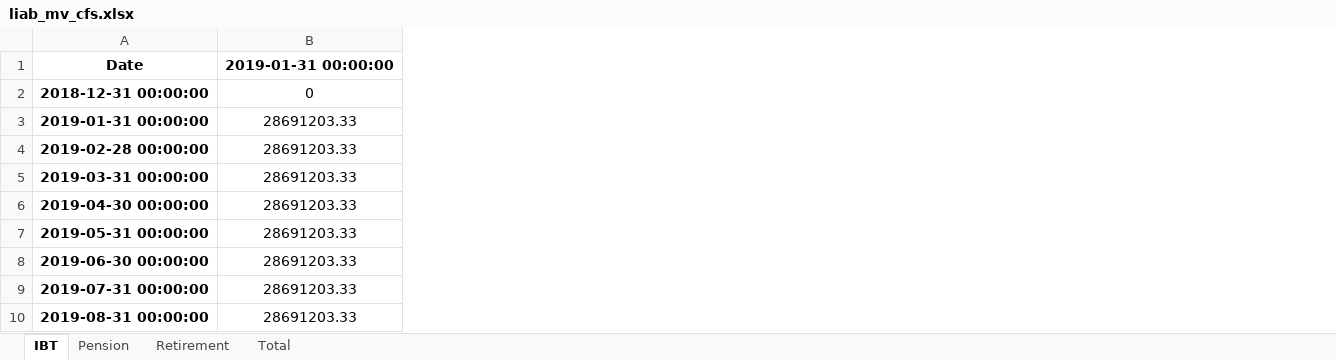
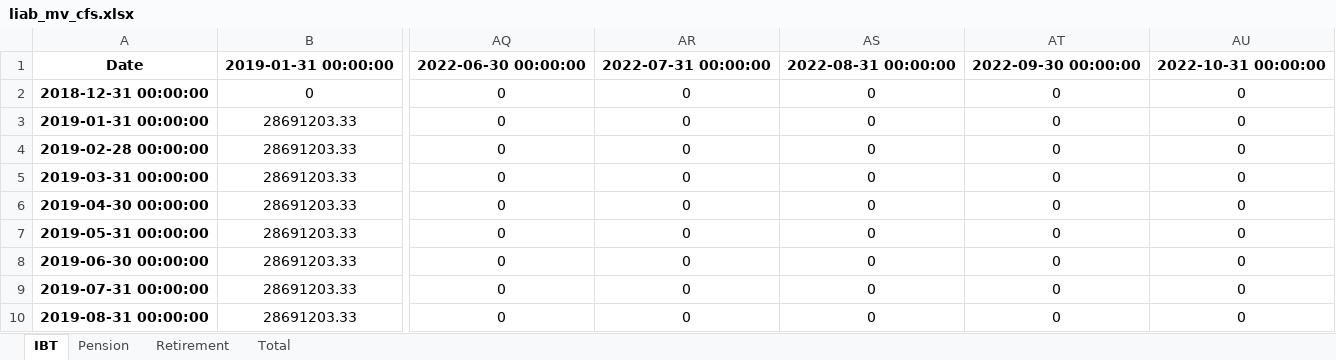
Before and after one commit to pforjoe/SAA, an Excel workbook: data/time_series/liab_mv_cfs.xlsx, sheet IBT, drawn as a sheet; only a part is shown, gaps mark what is left out; values as stored, in another font and other column widths than the file's, no borders; conditional formats not drawn; the diff names each change by its address in the sheet, - before the commit and + after, or states it on an @@ line.

```diff
--- a/data/time_series/liab_mv_cfs.xlsx (sheet IBT)
+++ b/data/time_series/liab_mv_cfs.xlsx (sheet IBT)
+column AQ, rows 1-10: 2022-06-30 00:00:00 | 0 | 0 | 0 | 0 | 0 | 0 | 0 | 0 | 0
+column AR, rows 1-10: 2022-07-31 00:00:00 | 0 | 0 | 0 | 0 | 0 | 0 | 0 | 0 | 0
+column AS, rows 1-10: 2022-08-31 00:00:00 | 0 | 0 | 0 | 0 | 0 | 0 | 0 | 0 | 0
+column AT, rows 1-10: 2022-09-30 00:00:00 | 0 | 0 | 0 | 0 | 0 | 0 | 0 | 0 | 0
+column AU, rows 1-10: 2022-10-31 00:00:00 | 0 | 0 | 0 | 0 | 0 | 0 | 0 | 0 | 0
```
Also changed, not shown: sheet Retirement, sheet Total, sheet Pension, data/time_series/asset_return_data.xlsx, data/time_series/ftse_data.xlsx, 8 other files.
